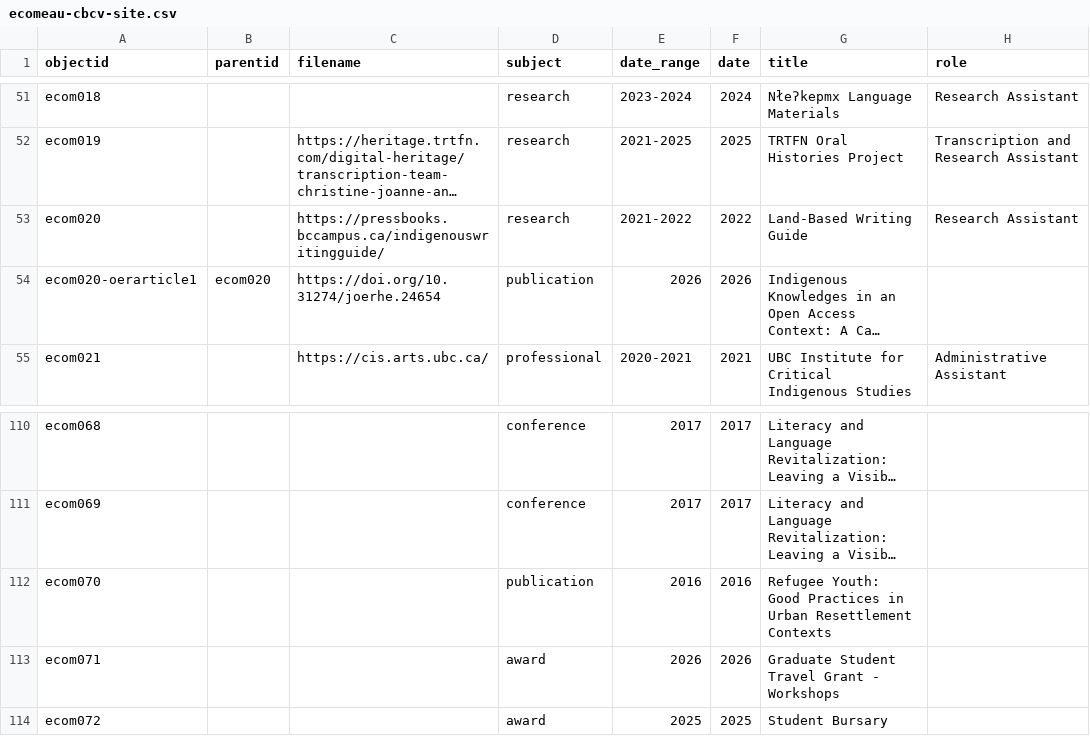
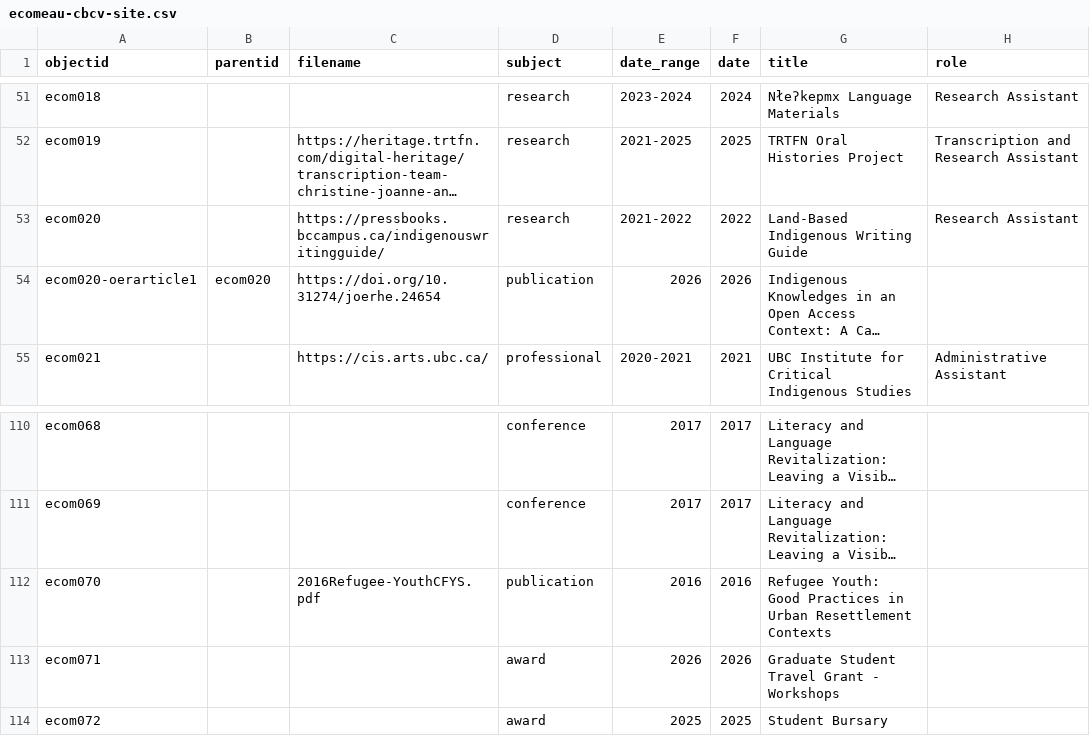
Before and after one commit to emilycomeau/media-cv, a CSV file: _data/ecomeau-cbcv-site.csv, drawn as a sheet; only a part is shown, gaps mark what is left out; long unchanged cells end in …; the diff names each change by its address in the sheet, - before the commit and + after, or states it on an @@ line.

```diff
--- a/_data/ecomeau-cbcv-site.csv
+++ b/_data/ecomeau-cbcv-site.csv
-G53 (title): Land-Based Writing Guide
+G53 (title): Land-Based Indigenous Writing Guide
-C112 (filename): (empty)
+C112 (filename): 2016Refugee-YouthCFYS.pdf
```
Also changed, not shown: _data/config-metadata.csv, _data/config-nav.csv, 5 other files.
